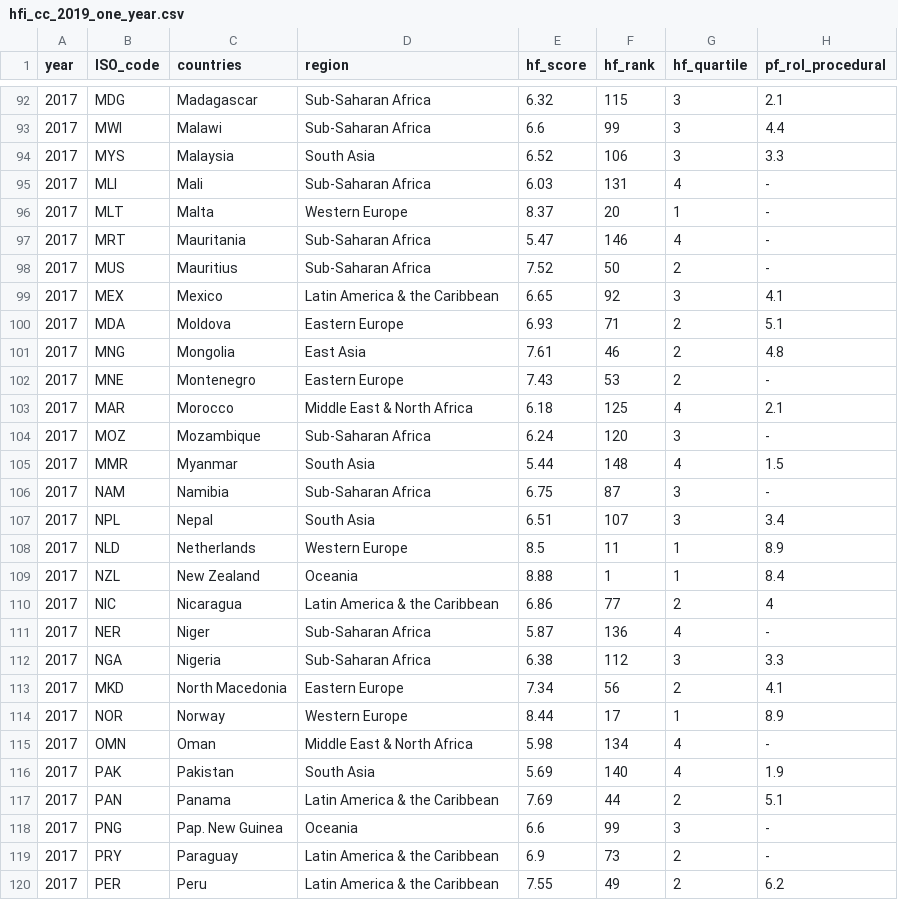
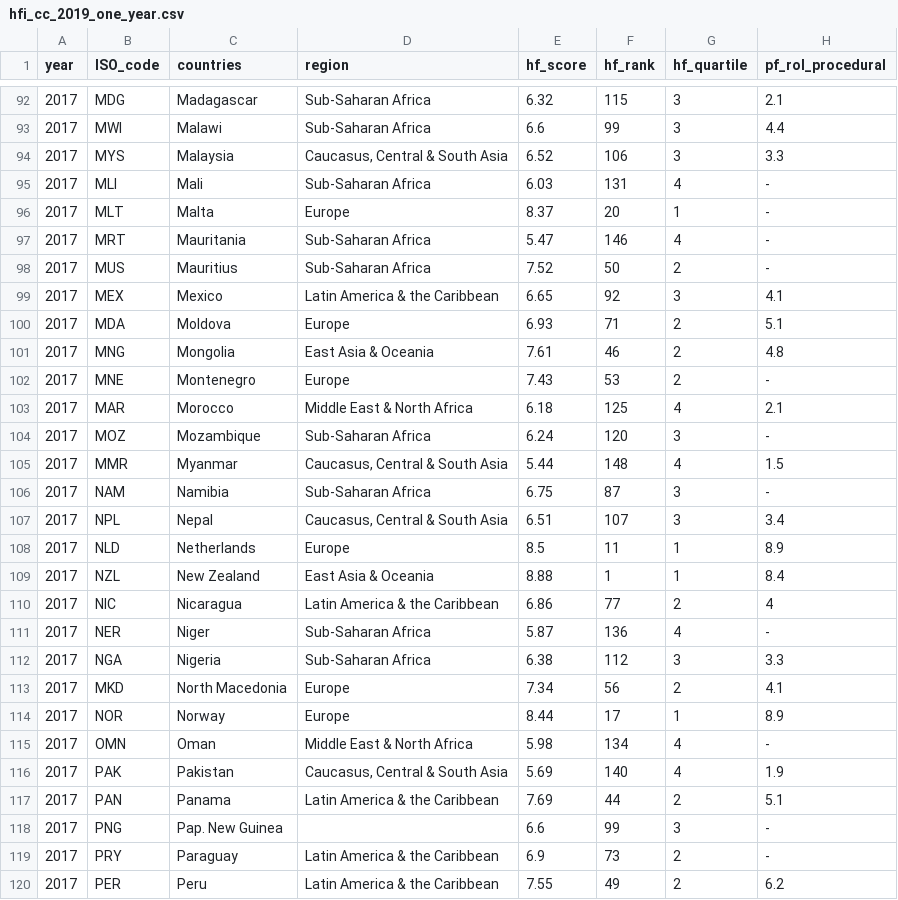
Before and after one commit to joanne-ho/Assignment2, a CSV file: Vis1/data/hfi_cc_2019_one_year.csv, drawn as a sheet; only a part is shown, gaps mark what is left out; the diff covers the shown part only; the diff names each change by its address in the sheet, - before the commit and + after, or states it on an @@ line.

Commit message:
grouped dataset regions

```diff
--- a/Vis1/data/hfi_cc_2019_one_year.csv
+++ b/Vis1/data/hfi_cc_2019_one_year.csv
-D94 (region): South Asia
+D94 (region): Caucasus, Central & South Asia
-D96 (region): Western Europe
+D96 (region): Europe
-D100 (region): Eastern Europe
+D100 (region): Europe
-D101 (region): East Asia
+D101 (region): East Asia & Oceania
-D102 (region): Eastern Europe
+D102 (region): Europe
-D105 (region): South Asia
+D105 (region): Caucasus, Central & South Asia
-D107 (region): South Asia
+D107 (region): Caucasus, Central & South Asia
-D108 (region): Western Europe
+D108 (region): Europe
-D109 (region): Oceania
+D109 (region): East Asia & Oceania
-D113 (region): Eastern Europe
+D113 (region): Europe
-D114 (region): Western Europe
+D114 (region): Europe
-D116 (region): South Asia
+D116 (region): Caucasus, Central & South Asia
-D118 (region): Oceania
+D118 (region): (empty)
```
Also changed, not shown: 60 edited cells elsewhere in this file, Vis2/data/hfi_cc_2019_one_year.csv, Vis3/data/hfi_cc_2019_one_year.csv, 1 other file.
